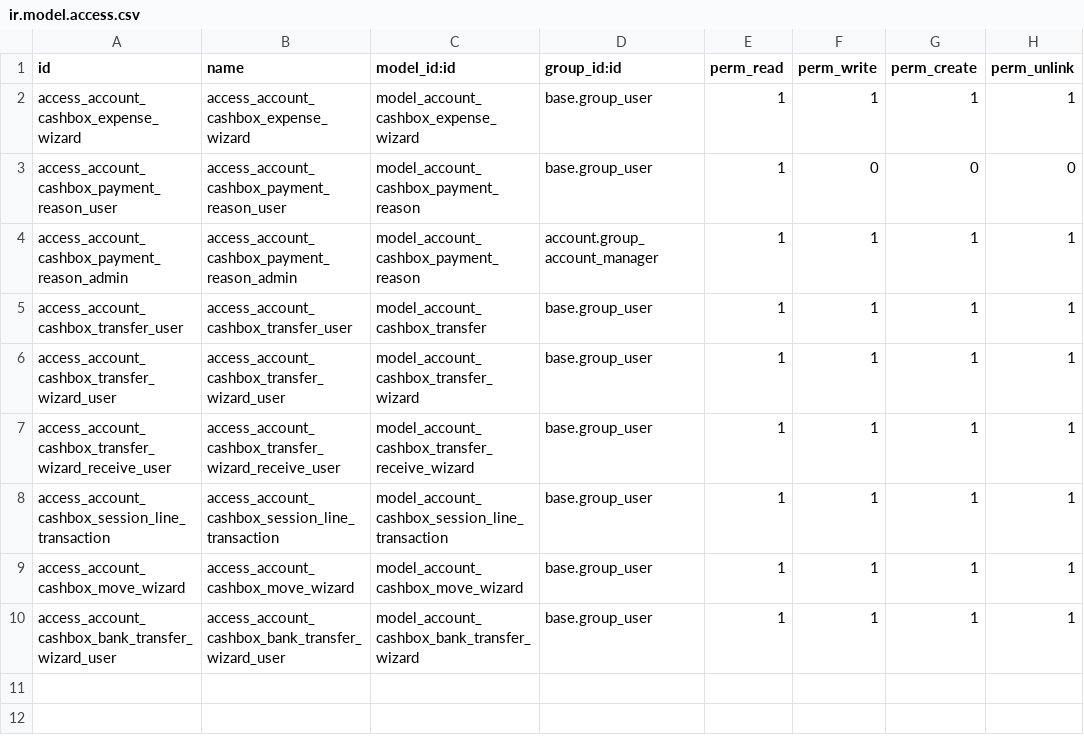
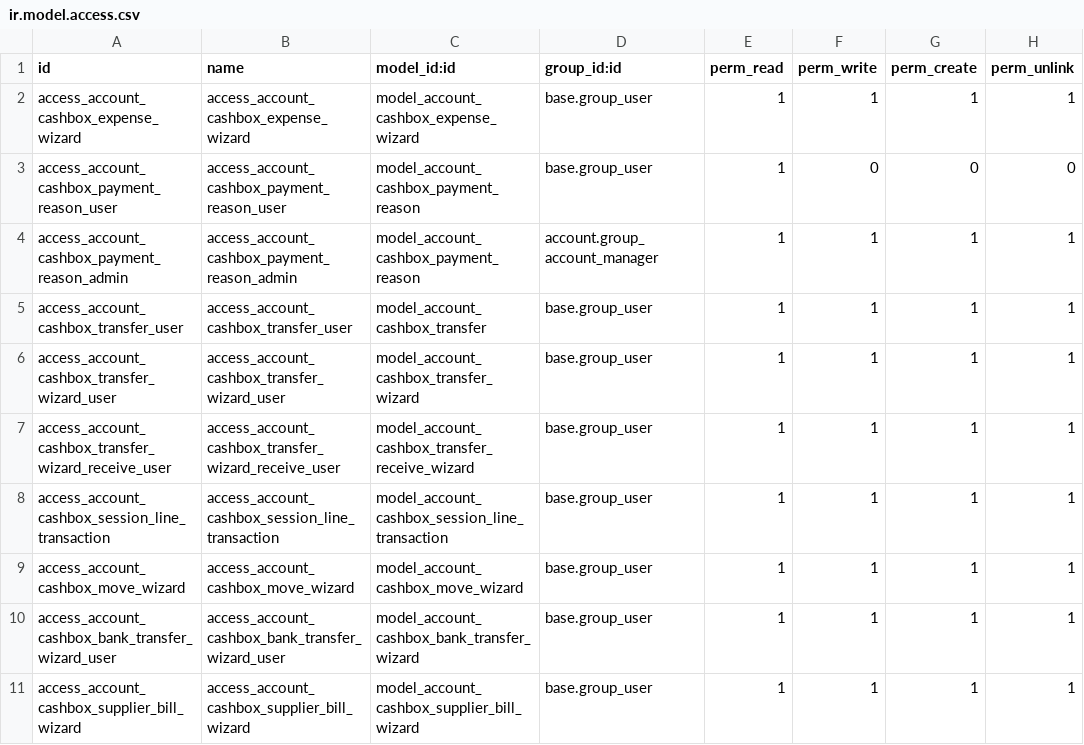
Before and after one commit to juanpgarza/pronto-custom, a CSV file: pronto_account_cashbox/security/ir.model.access.csv, drawn as a sheet; the diff names each change by its address in the sheet, - before the commit and + after, or states it on an @@ line.

Commit message:
[15.0][ADD] pronto_account_cashbox: Avances

```diff
--- a/pronto_account_cashbox/security/ir.model.access.csv
+++ b/pronto_account_cashbox/security/ir.model.access.csv
+row 11: access_account_cashbox_supplier_bill_wizard | access_account_cashbox_supplier_bill_wizard | model_account_cashbox_supplier_bill_wizard | base.group_user | 1 | 1 | 1 | 1
```
Also changed, not shown: 6 other files.
